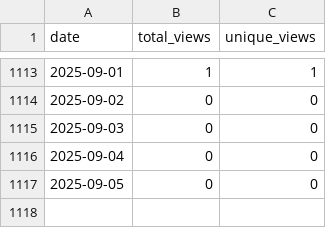
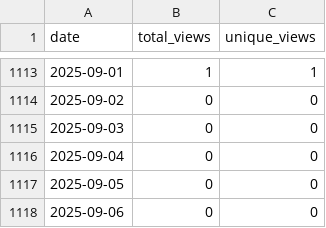
Before and after one commit to wumphlett/COMP-5710, a CSV file: .traffic/views.csv, drawn as a sheet; only a part is shown, gaps mark what is left out.

```diff
--- a/.traffic/views.csv
+++ b/.traffic/views.csv
@@ -1117 +1117,2 @@ date,total_views,unique_views
 2025-09-05,0,0
+2025-09-06,0,0
```
Also changed, not shown: .traffic/clones.csv, 3 other files.
